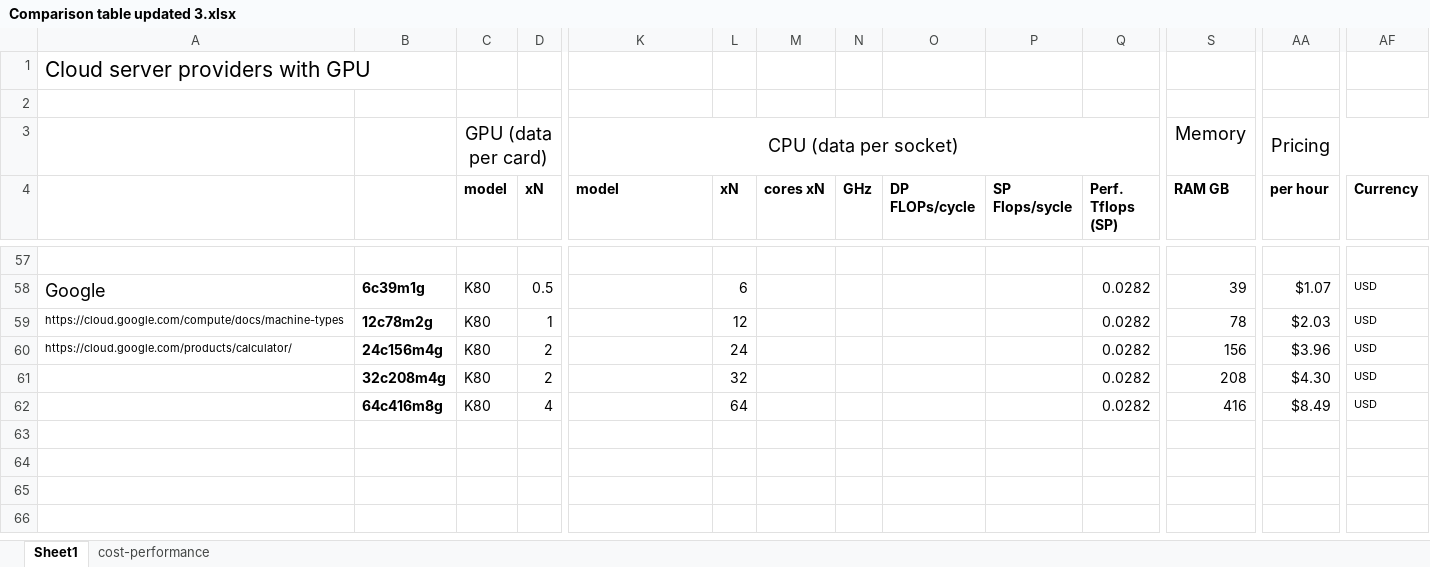
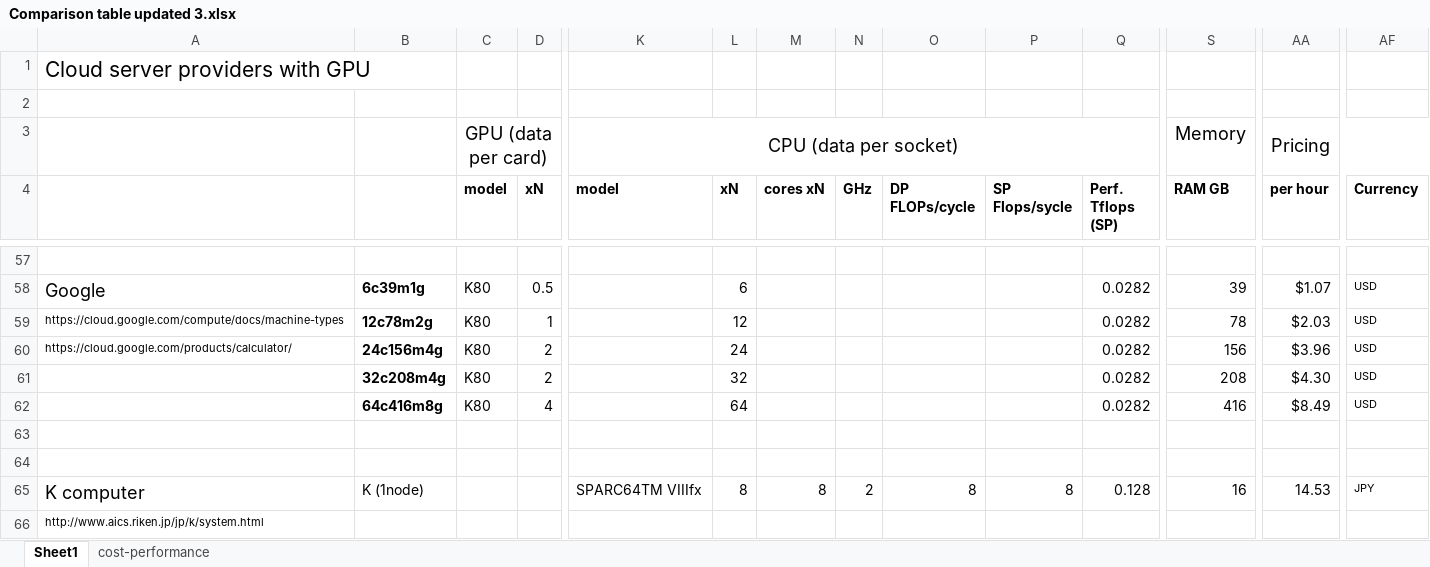
Before and after one commit to pyotr777/cloud_providers, an Excel workbook: Comparison table updated 3.xlsx, sheet Sheet1, drawn as a sheet; only a part is shown, gaps mark what is left out; values as stored, in another font and other column widths than the file's, no borders; conditional formats not drawn; rows hold the shown columns only; the diff names each change by its address in the sheet, - before the commit and + after, or states it on an @@ line.

```diff
--- a/Comparison table updated 3.xlsx (sheet Sheet1)
+++ b/Comparison table updated 3.xlsx (sheet Sheet1)
+row 63: (empty)
+row 64: (empty)
+row 65: K computer | K (1node) |  |  | SPARC64TM VIIIfx | 8 | 8 | 2 | 8 | 8 | 0.128 | 16 | 14.53 | JPY
+row 66: http://www.aics.riken.jp/jp/k/system.html
```
Also changed, not shown: sheet cost-performance, 1 other file.
